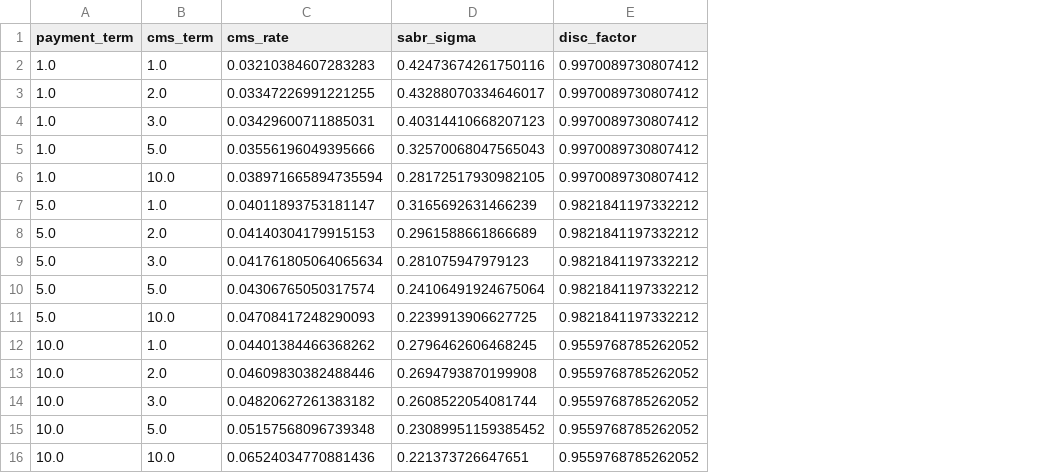
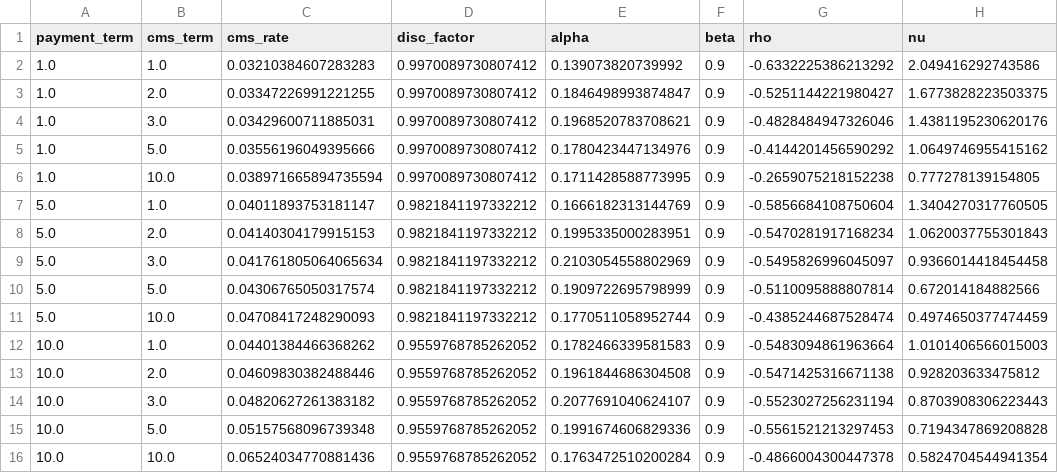
Before and after one commit to andreignatius/fixed-income, a CSV file: convexity_correction/df_cms_rate.csv, drawn as a sheet; only a part is shown; removed rows and columns are numbered as before the commit, all else as after; the diff names each change by its address in the sheet, - before the commit and + after, or states it on an @@ line.

```diff
--- a/convexity_correction/df_cms_rate.csv
+++ b/convexity_correction/df_cms_rate.csv
-column D (sabr_sigma), rows 2-16: 0.42473674261750116 | 0.43288070334646017 | 0.40314410668207123 | 0.32570068047565043 | 0.28172517930982105 | 0.3165692631466239 | 0.2961588661866689 | 0.281075947979123 | 0.24106491924675064 | 0.2239913906627725 | 0.2796462606468245 | 0.2694793870199908 | 0.2608522054081744 | 0.23089951159385452 | 0.221373726647651
+column E (alpha), rows 2-16: 0.139073820739992 | 0.1846498993874847 | 0.1968520783708621 | 0.1780423447134976 | 0.1711428588773995 | 0.1666182313144769 | 0.1995335000283951 | 0.2103054558802969 | 0.1909722695798999 | 0.1770511058952744 | 0.1782466339581583 | 0.1961844686304508 | 0.2077691040624107 | 0.1991674606829336 | 0.1763472510200284
+column F (beta), rows 2-16: all 0.9
+column G (rho), rows 2-16: -0.6332225386213292 | -0.5251144221980427 | -0.4828484947326046 | -0.4144201456590292 | -0.2659075218152238 | -0.5856684108750604 | -0.5470281917168234 | -0.5495826996045097 | -0.5110095888807814 | -0.4385244687528474 | -0.5483094861963664 | -0.5471425316671138 | -0.5523027256231194 | -0.5561521213297453 | -0.4866004300447378
+column H (nu), rows 2-16: 2.049416292743586 | 1.6773828223503375 | 1.4381195230620176 | 1.0649746955415162 | 0.777278139154805 | 1.3404270317760505 | 1.0620037755301843 | 0.9366014418454458 | 0.672014184882566 | 0.4974650377474459 | 1.0101406566015003 | 0.928203633475812 | 0.8703908306223443 | 0.7194347869208828 | 0.5824704544941354
```
Also changed, not shown: 1 other file.
